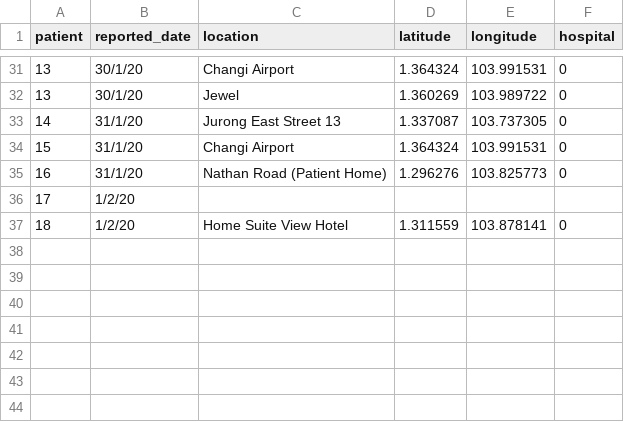
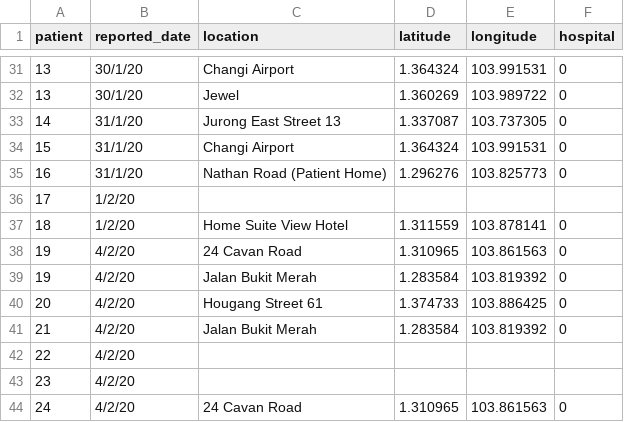
Before and after one commit to lppier/sgwuhan.live, a CSV file: data/wuhan_patient_trace.csv, drawn as a sheet; only a part is shown, gaps mark what is left out; the diff names each change by its address in the sheet, - before the commit and + after, or states it on an @@ line.

Commit message:
update 4 feb

```diff
--- a/data/wuhan_patient_trace.csv
+++ b/data/wuhan_patient_trace.csv
+row 38: 19 | 4/2/20 | 24 Cavan Road | 1.310965 | 103.861563 | 0
+row 39: 19 | 4/2/20 | Jalan Bukit Merah | 1.283584 | 103.819392 | 0
+row 40: 20 | 4/2/20 | Hougang Street 61 | 1.374733 | 103.886425 | 0
+row 41: 21 | 4/2/20 | Jalan Bukit Merah | 1.283584 | 103.819392 | 0
+row 42: 22 | 4/2/20
+row 43: 23 | 4/2/20
+row 44: 24 | 4/2/20 | 24 Cavan Road | 1.310965 | 103.861563 | 0
```
